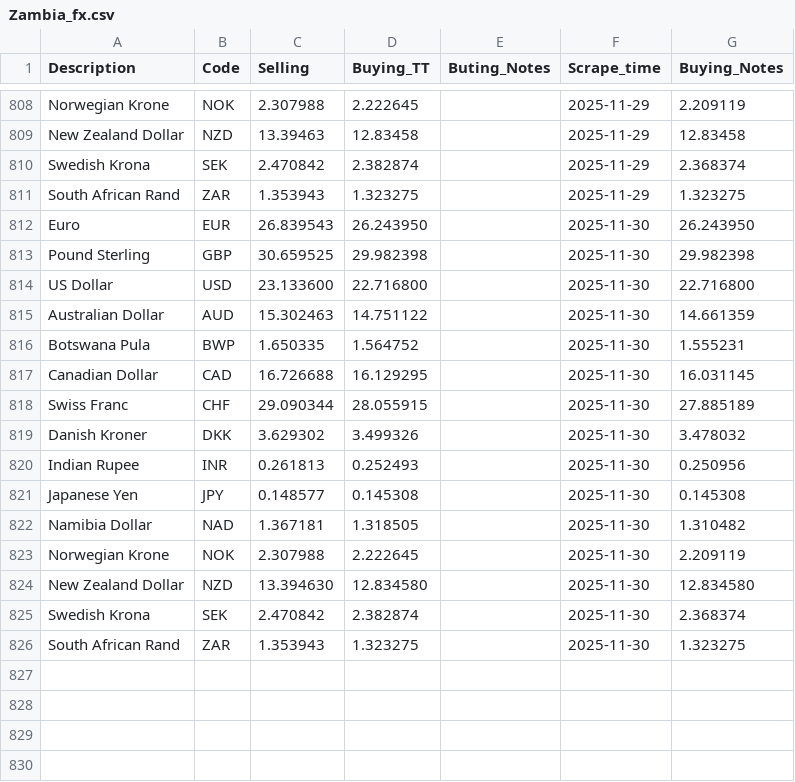
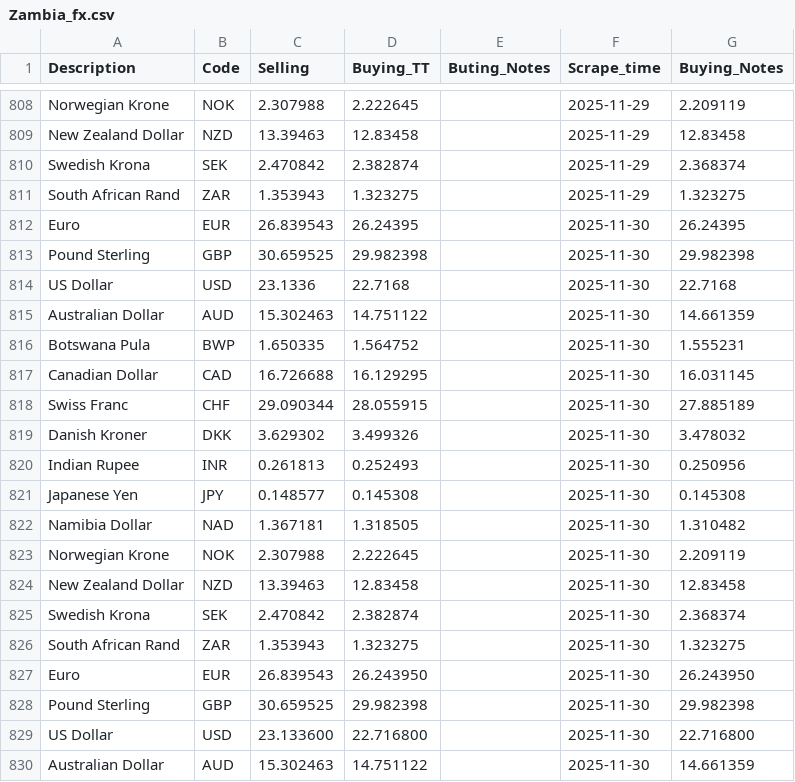
Before and after one commit to Imr-u/Afri_Rate, a CSV file: Scraper_&_datasets/Zambia_fx/Zambia_fx.csv, drawn as a sheet; only a part is shown, gaps mark what is left out; the shorter side is filled out with more unchanged rows.

```diff
--- a/Scraper_&_datasets/Zambia_fx/Zambia_fx.csv
+++ b/Scraper_&_datasets/Zambia_fx/Zambia_fx.csv
@@ -811,2 +811,17 @@ Swedish Krona,SEK,2.470842,2.382874,,2025-11-29,2.368374
 South African Rand,ZAR,1.353943,1.323275,,2025-11-29,1.323275
+Euro,EUR,26.839543,26.24395,,2025-11-30,26.24395
+Pound Sterling,GBP,30.659525,29.982398,,2025-11-30,29.982398
+US Dollar,USD,23.1336,22.7168,,2025-11-30,22.7168
+Australian Dollar,AUD,15.302463,14.751122,,2025-11-30,14.661359
+Botswana Pula,BWP,1.650335,1.564752,,2025-11-30,1.555231
+Canadian Dollar,CAD,16.726688,16.129295,,2025-11-30,16.031145
+Swiss Franc,CHF,29.090344,28.055915,,2025-11-30,27.885189
+Danish Kroner,DKK,3.629302,3.499326,,2025-11-30,3.478032
+Indian Rupee,INR,0.261813,0.252493,,2025-11-30,0.250956
+Japanese Yen,JPY,0.148577,0.145308,,2025-11-30,0.145308
+Namibia Dollar,NAD,1.367181,1.318505,,2025-11-30,1.310482
+Norwegian Krone,NOK,2.307988,2.222645,,2025-11-30,2.209119
+New Zealand Dollar,NZD,13.39463,12.83458,,2025-11-30,12.83458
+Swedish Krona,SEK,2.470842,2.382874,,2025-11-30,2.368374
+South African Rand,ZAR,1.353943,1.323275,,2025-11-30,1.323275
 Euro,EUR,26.839543,26.243950,,2025-11-30,26.243950
```
